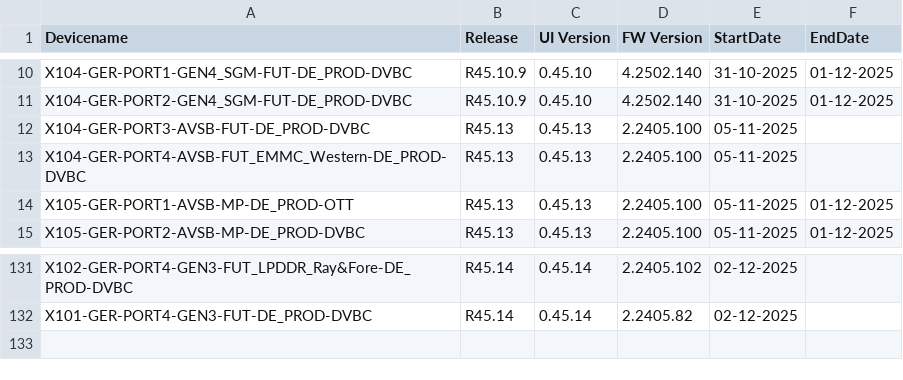
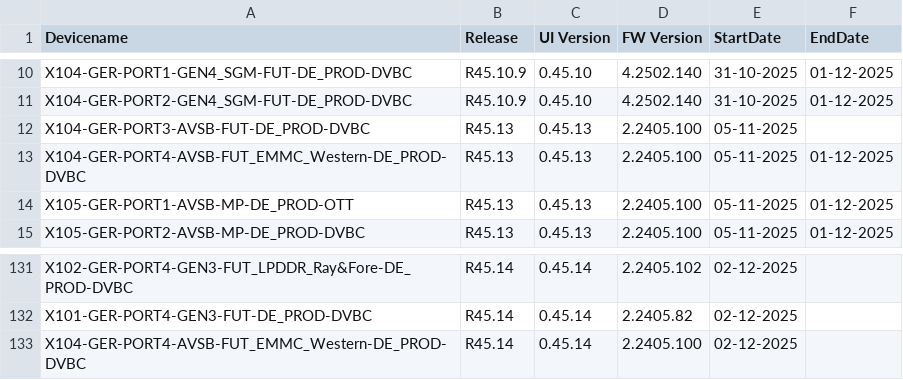
Before and after one commit to VFTV-Testing/VCOEQA-Utilities, a CSV file: DeviceInformation_Utility/Android_Device_Utility.csv, drawn as a sheet; only a part is shown, gaps mark what is left out.

Commit message:
Update device data for X104-GER-PORT4-AVSB-FUT_EMMC_Western-DE_PROD-DVBC

```diff
--- a/DeviceInformation_Utility/Android_Device_Utility.csv
+++ b/DeviceInformation_Utility/Android_Device_Utility.csv
@@ -12,3 +12,3 @@ X104-GER-PORT2-GEN4_SGM-FUT-DE_PROD-DVBC,R45.10.9,0.45.10,4.2502.140,31-10-2025,
 X104-GER-PORT3-AVSB-FUT-DE_PROD-DVBC,R45.13,0.45.13,2.2405.100,05-11-2025,
-X104-GER-PORT4-AVSB-FUT_EMMC_Western-DE_PROD-DVBC,R45.13,0.45.13,2.2405.100,05-11-2025,
+X104-GER-PORT4-AVSB-FUT_EMMC_Western-DE_PROD-DVBC,R45.13,0.45.13,2.2405.100,05-11-2025,01-12-2025
 X105-GER-PORT1-AVSB-MP-DE_PROD-OTT,R45.13,0.45.13,2.2405.100,05-11-2025,01-12-2025
@@ -132 +132,2 @@ X102-GER-PORT4-GEN3-FUT_LPDDR_Ray&Fore-DE_PROD-DVBC,R45.14,0.45.14,2.2405.102,02
 X101-GER-PORT4-GEN3-FUT-DE_PROD-DVBC,R45.14,0.45.14,2.2405.82,02-12-2025,
+X104-GER-PORT4-AVSB-FUT_EMMC_Western-DE_PROD-DVBC,R45.14,0.45.14,2.2405.100,02-12-2025,
```
